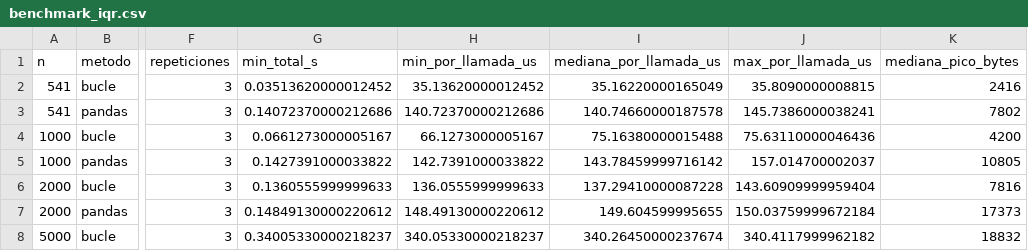
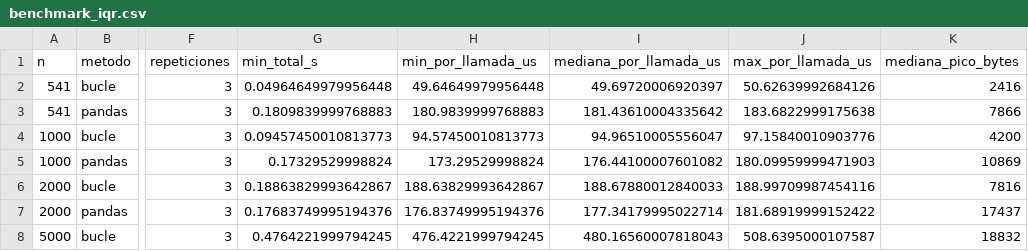
Before and after one commit to BenjaArayaM/proyecto-grupo7-mcdi500, a CSV file: F3/docs/benchmark_iqr.csv, drawn as a sheet; only a part is shown, gaps mark what is left out; the diff covers the shown part only; the diff names each change by its address in the sheet, - before the commit and + after, or states it on an @@ line.

```diff
--- a/F3/docs/benchmark_iqr.csv
+++ b/F3/docs/benchmark_iqr.csv
-G2 (min_total_s): 0.03513620000012452
+G2 (min_total_s): 0.04964649979956448
-H2 (min_por_llamada_us): 35.13620000012452
+H2 (min_por_llamada_us): 49.64649979956448
-I2 (mediana_por_llamada_us): 35.16220000165049
+I2 (mediana_por_llamada_us): 49.69720006920397
-J2 (max_por_llamada_us): 35.8090000008815
+J2 (max_por_llamada_us): 50.62639992684126
-G3 (min_total_s): 0.14072370000212686
+G3 (min_total_s): 0.1809839999768883
-H3 (min_por_llamada_us): 140.72370000212686
+H3 (min_por_llamada_us): 180.9839999768883
-I3 (mediana_por_llamada_us): 140.74660000187578
+I3 (mediana_por_llamada_us): 181.43610004335642
-J3 (max_por_llamada_us): 145.7386000038241
+J3 (max_por_llamada_us): 183.6822999175638
-K3 (mediana_pico_bytes): 7802
+K3 (mediana_pico_bytes): 7866
-G4 (min_total_s): 0.0661273000005167
+G4 (min_total_s): 0.09457450010813773
-H4 (min_por_llamada_us): 66.1273000005167
+H4 (min_por_llamada_us): 94.57450010813773
-I4 (mediana_por_llamada_us): 75.16380000015488
+I4 (mediana_por_llamada_us): 94.96510005556047
-J4 (max_por_llamada_us): 75.63110000046436
+J4 (max_por_llamada_us): 97.15840010903776
-G5 (min_total_s): 0.1427391000033822
+G5 (min_total_s): 0.17329529998824
-H5 (min_por_llamada_us): 142.7391000033822
+H5 (min_por_llamada_us): 173.29529998824
-I5 (mediana_por_llamada_us): 143.78459999716142
+I5 (mediana_por_llamada_us): 176.44100007601082
-J5 (max_por_llamada_us): 157.014700002037
+J5 (max_por_llamada_us): 180.09959999471903
-K5 (mediana_pico_bytes): 10805
+K5 (mediana_pico_bytes): 10869
-G6 (min_total_s): 0.1360555999999633
+G6 (min_total_s): 0.18863829993642867
-H6 (min_por_llamada_us): 136.0555999999633
+H6 (min_por_llamada_us): 188.63829993642867
-I6 (mediana_por_llamada_us): 137.29410000087228
+I6 (mediana_por_llamada_us): 188.67880012840033
-J6 (max_por_llamada_us): 143.60909999959404
+J6 (max_por_llamada_us): 188.99709987454116
-G7 (min_total_s): 0.14849130000220612
+G7 (min_total_s): 0.17683749995194376
-H7 (min_por_llamada_us): 148.49130000220612
+H7 (min_por_llamada_us): 176.83749995194376
-I7 (mediana_por_llamada_us): 149.604599995655
+I7 (mediana_por_llamada_us): 177.34179995022714
-J7 (max_por_llamada_us): 150.03759999672184
+J7 (max_por_llamada_us): 181.68919999152422
-K7 (mediana_pico_bytes): 17373
+K7 (mediana_pico_bytes): 17437
-G8 (min_total_s): 0.34005330000218237
+G8 (min_total_s): 0.4764221999794245
-H8 (min_por_llamada_us): 340.05330000218237
+H8 (min_por_llamada_us): 476.4221999794245
-I8 (mediana_por_llamada_us): 340.26450000237674
+I8 (mediana_por_llamada_us): 480.16560007818043
-J8 (max_por_llamada_us): 340.4117999962182
+J8 (max_por_llamada_us): 508.6395000107587
```
Also changed, not shown: 32 edited cells elsewhere in this file, 7 other files.
